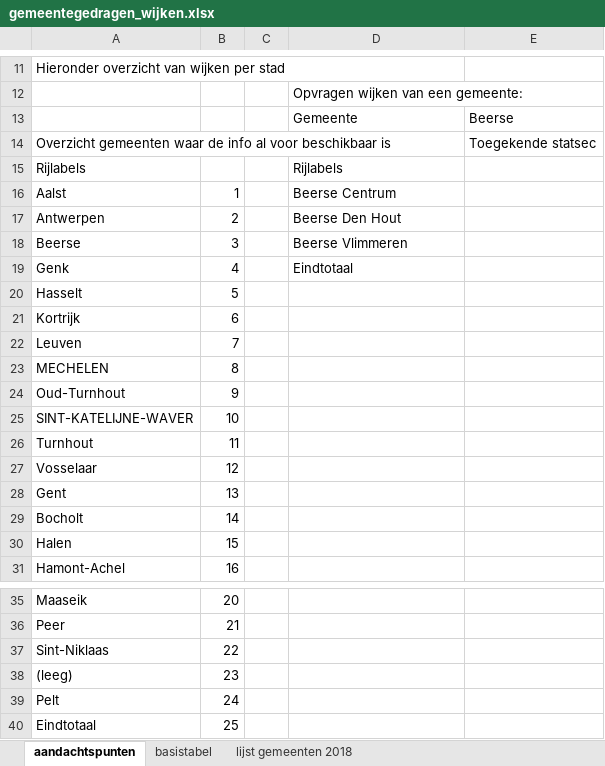
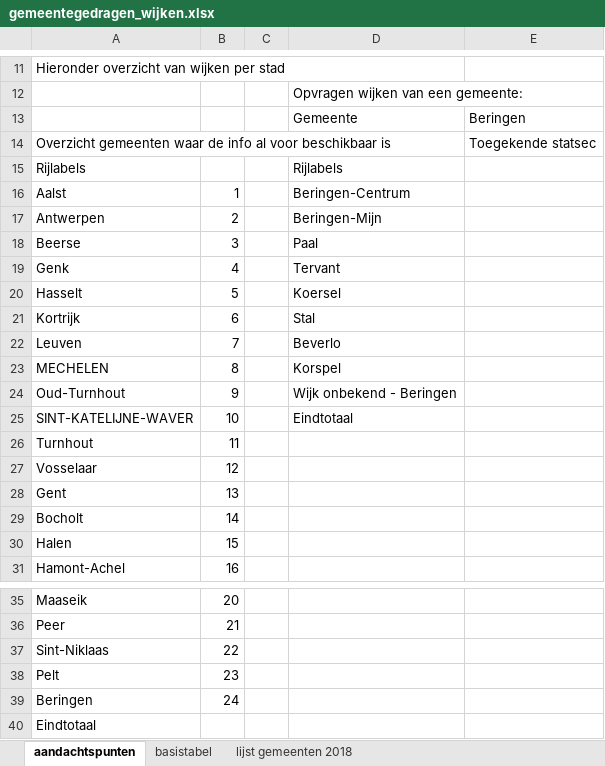
Before and after one commit to provinciesincijfers/gebiedsniveaus, an Excel workbook: gemeente_statsec_wijken/gemeentegedragen_wijken.xlsx, sheet aandachtspunten, drawn as a sheet; only a part is shown, gaps mark what is left out; values as stored, in another font and other column widths than the file's, no borders; removed rows and columns are numbered as before the commit, all else as after; the diff names each change by its address in the sheet, - before the commit and + after, or states it on an @@ line.

```diff
--- a/gemeente_statsec_wijken/gemeentegedragen_wijken.xlsx (sheet aandachtspunten)
+++ b/gemeente_statsec_wijken/gemeentegedragen_wijken.xlsx (sheet aandachtspunten)
-E13: Beerse
+E13: Beringen
-D16: Beerse Centrum
+D16: Beringen-Centrum
-D17: Beerse Den Hout
+D17: Beringen-Mijn
-D18: Beerse Vlimmeren
+D18: Paal
-D19: Eindtotaal
+D19: Tervant
-D20: (empty)
+D20: Koersel
-D21: (empty)
+D21: Stal
-D22: (empty)
+D22: Beverlo
-D23: (empty)
+D23: Korspel
-D24: (empty)
+D24: Wijk onbekend - Beringen
-D25: (empty)
+D25: Eindtotaal
-row 38: (leeg) | 23
-B38: 24
+B38: 23
+row 39: Beringen | 24
-B40: 25
+B40: (empty)
```
Also changed, not shown: sheet basistabel.
